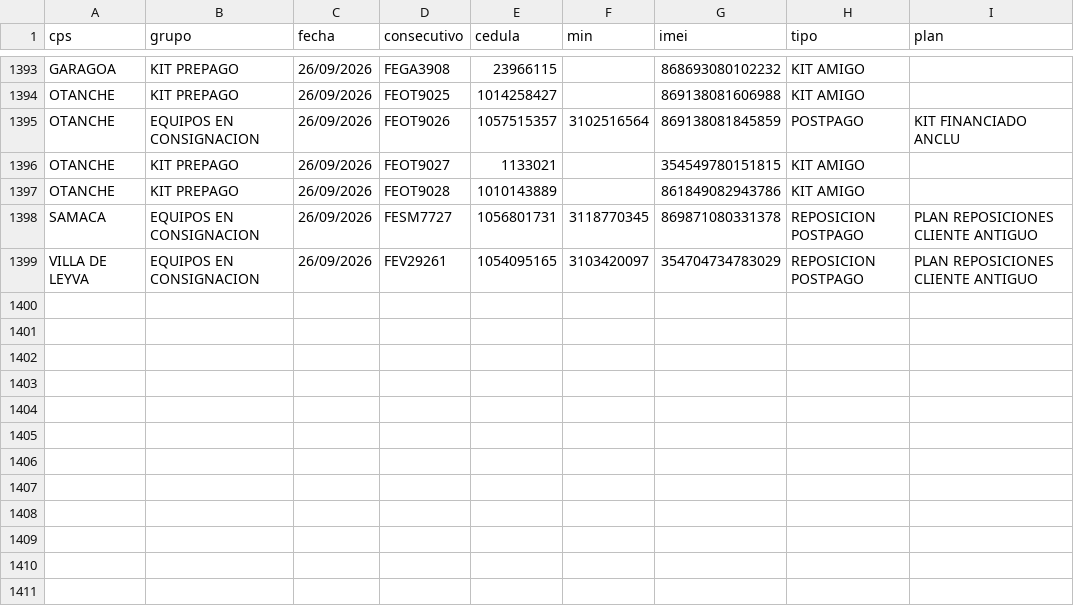
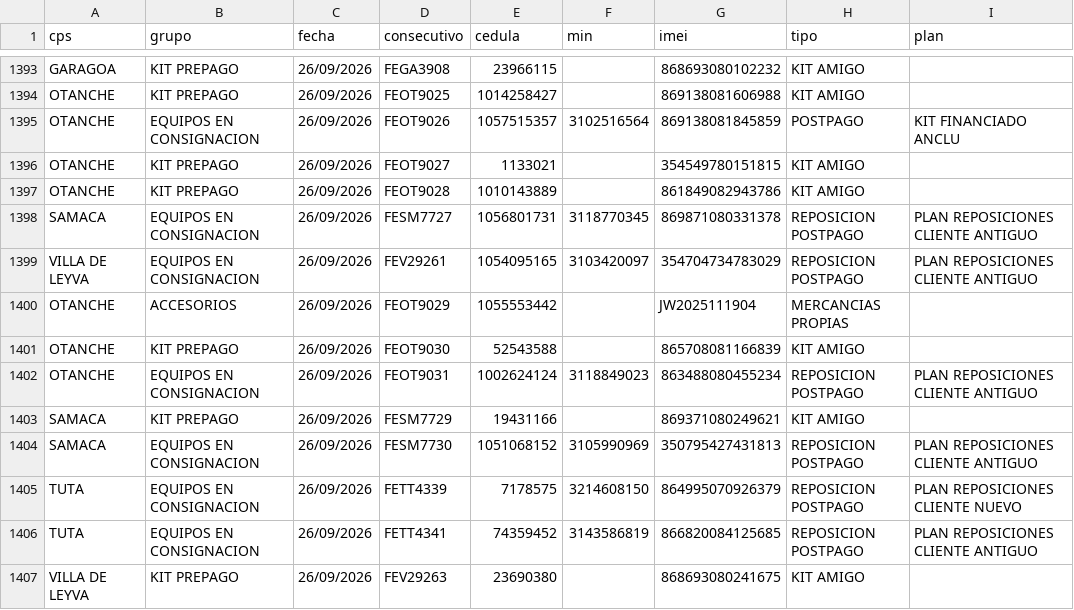
Before and after one commit to lubernu/prueba, a CSV file: FacturadoParaCruce.csv, drawn as a sheet; only a part is shown, gaps mark what is left out.

Commit message:
Actualización automática: FacturadoParaCruce.csv

```diff
--- a/FacturadoParaCruce.csv
+++ b/FacturadoParaCruce.csv
@@ -1399 +1399,9 @@ SAMACA;EQUIPOS EN CONSIGNACION;26/09/2026;FESM7727;1056801731;3118770345;8698710
 VILLA DE LEYVA;EQUIPOS EN CONSIGNACION;26/09/2026;FEV29261;1054095165;3103420097;354704734783029;REPOSICION POSTPAGO;PLAN REPOSICIONES CLIENTE ANTIGUO
+OTANCHE;ACCESORIOS;26/09/2026;FEOT9029;1055553442;;JW2025111904;MERCANCIAS PROPIAS;
+OTANCHE;KIT PREPAGO;26/09/2026;FEOT9030;52543588;;865708081166839;KIT AMIGO;
+OTANCHE;EQUIPOS EN CONSIGNACION;26/09/2026;FEOT9031;1002624124;3118849023;863488080455234;REPOSICION POSTPAGO;PLAN REPOSICIONES CLIENTE ANTIGUO
+SAMACA;KIT PREPAGO;26/09/2026;FESM7729;19431166;;869371080249621;KIT AMIGO;
+SAMACA;EQUIPOS EN CONSIGNACION;26/09/2026;FESM7730;1051068152;3105990969;350795427431813;REPOSICION POSTPAGO;PLAN REPOSICIONES CLIENTE ANTIGUO
+TUTA;EQUIPOS EN CONSIGNACION;26/09/2026;FETT4339;7178575;3214608150;864995070926379;REPOSICION POSTPAGO;PLAN REPOSICIONES CLIENTE NUEVO
+TUTA;EQUIPOS EN CONSIGNACION;26/09/2026;FETT4341;74359452;3143586819;866820084125685;REPOSICION POSTPAGO;PLAN REPOSICIONES CLIENTE ANTIGUO
+VILLA DE LEYVA;KIT PREPAGO;26/09/2026;FEV29263;23690380;;868693080241675;KIT AMIGO;
```
